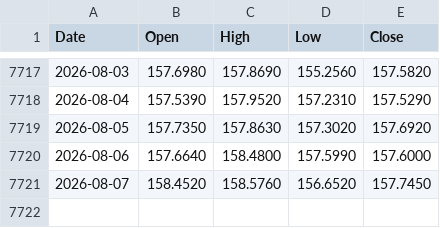
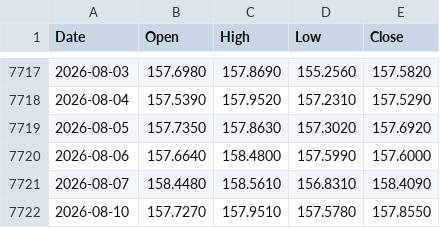
Before and after one commit to muneon0726-create/automation-market, a CSV file: data/usdjpy.csv, drawn as a sheet; only a part is shown, gaps mark what is left out.

```diff
--- a/data/usdjpy.csv
+++ b/data/usdjpy.csv
@@ -7720,2 +7720,3 @@ Date,Open,High,Low,Close
 2026-08-06,157.6640,158.4800,157.5990,157.6000
-2026-08-07,158.4520,158.5760,156.6520,157.7450
+2026-08-07,158.4480,158.5610,156.8310,158.4090
+2026-08-10,157.7270,157.9510,157.5780,157.8550
```
Also changed, not shown: data/2802.csv, data/6146.csv, 10 other files.
